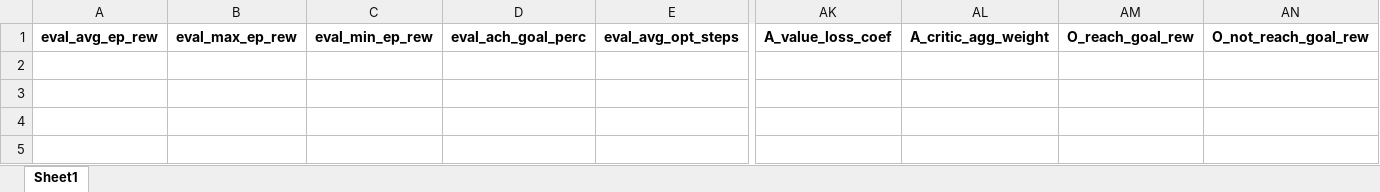
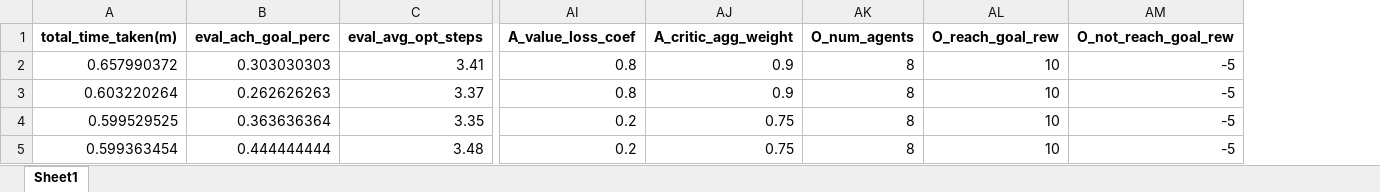
Before and after one commit to maxbrenner-ai/web-crawler-drl-gnn, an Excel workbook: run-data.xlsx, sheet Sheet1, drawn as a sheet; only a part is shown, gaps mark what is left out; values as stored, in another font and other column widths than the file's, no borders; removed rows and columns are numbered as before the commit, all else as after; rows hold the shown columns only; the diff names each change by its address in the sheet, - before the commit and + after, or states it on an @@ line.

```diff
--- a/run-data.xlsx (sheet Sheet1)
+++ b/run-data.xlsx (sheet Sheet1)
-column A (eval_avg_ep_rew), empty
-column B (eval_max_ep_rew), empty
-column C (eval_min_ep_rew), empty
+column A (total_time_taken(m)), empty
+column AK (O_num_agents), empty
+row 2: 0.657990372 | 0.303030303 | 3.41 | 0.8 | 0.9 | 8 | 10 | -5
+row 3: 0.603220264 | 0.262626263 | 3.37 | 0.8 | 0.9 | 8 | 10 | -5
+row 4: 0.599529525 | 0.363636364 | 3.35 | 0.2 | 0.75 | 8 | 10 | -5
+row 5: 0.599363454 | 0.444444444 | 3.48 | 0.2 | 0.75 | 8 | 10 | -5
```
Also changed, not shown: 13 other files.
